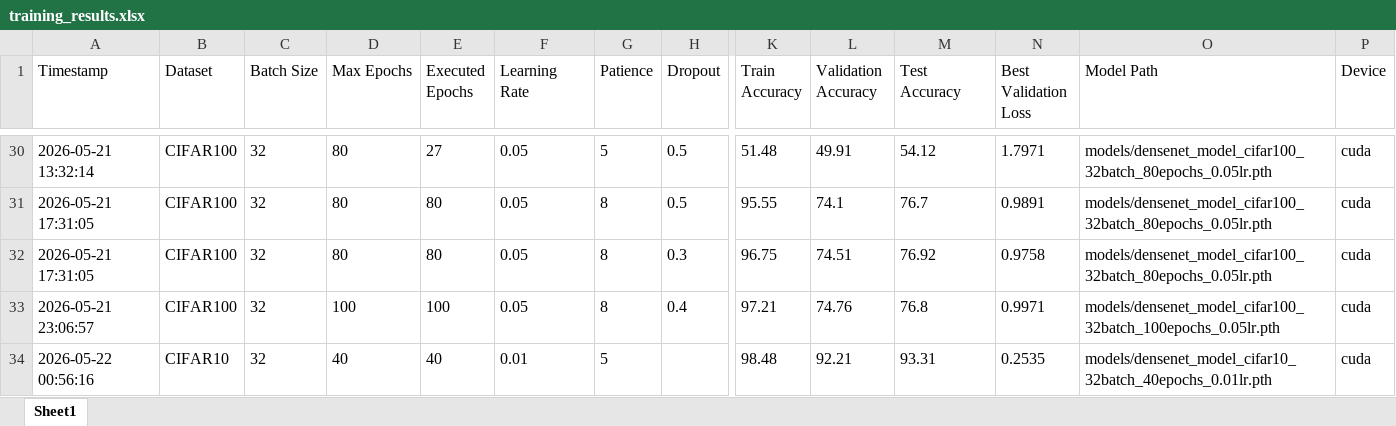
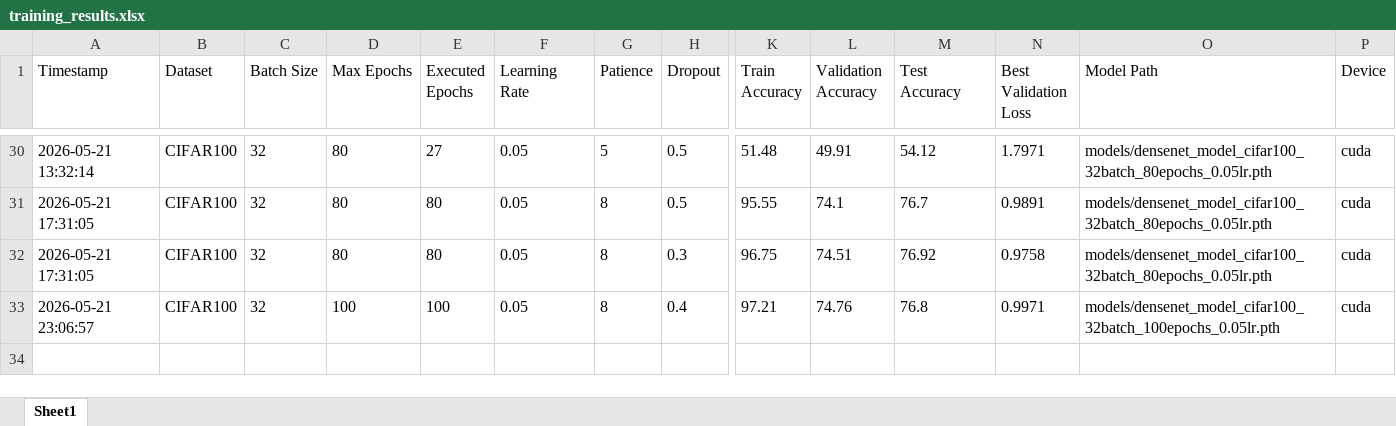
Before and after one commit to Junnoo29/Densenet, an Excel workbook: training_results.xlsx, sheet Sheet1, drawn as a sheet; only a part is shown, gaps mark what is left out; values as stored, in another font and other column widths than the file's, no borders; rows hold the shown columns only; the diff names each change by its address in the sheet, - before the commit and + after, or states it on an @@ line.

```diff
--- a/training_results.xlsx (sheet Sheet1)
+++ b/training_results.xlsx (sheet Sheet1)
-row 34: 2026-05-22 00:56:16 | CIFAR10 | 32 | 40 | 40 | 0.01 | 5 |  | 98.48 | 92.21 | 93.31 | 0.2535 | models/densenet_model_cifar10_32batch_40epochs_0.01lr.pth | cuda
```
Also changed, not shown: 1 other file.
